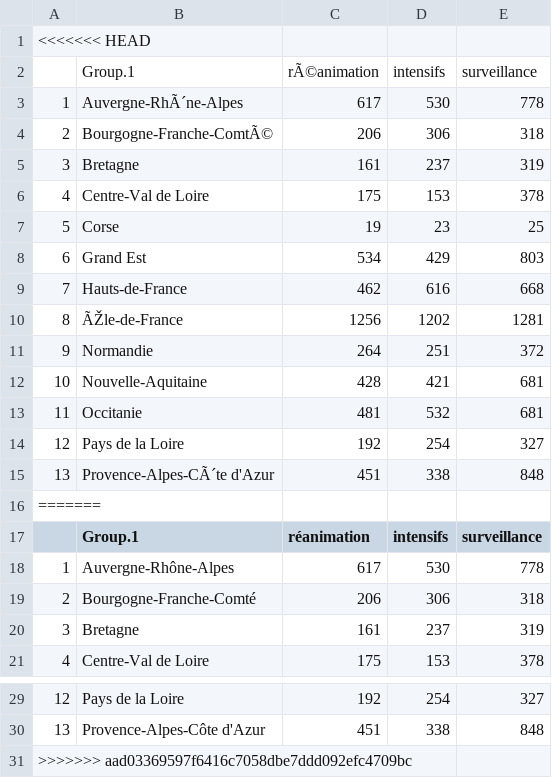
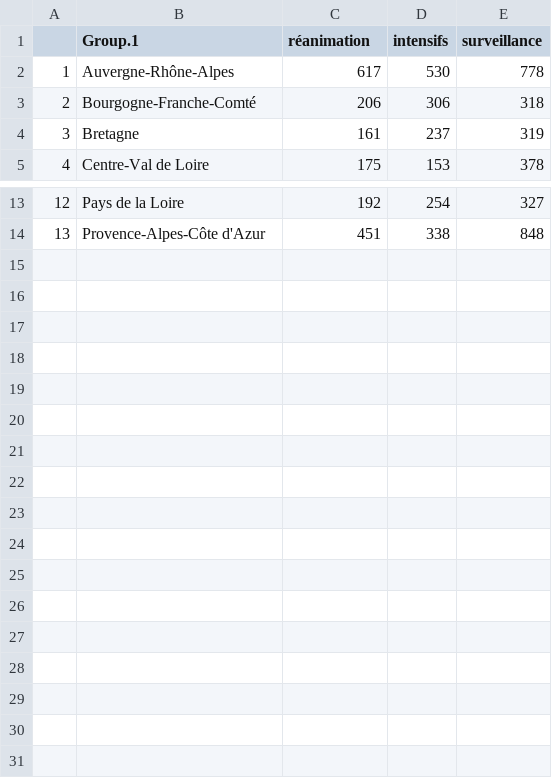
Before and after one commit to beababa/beababa.github.io, a CSV file: data/litsRegion.csv, drawn as a sheet; only a part is shown, gaps mark what is left out; the diff names each change by its address in the sheet, - before the commit and + after, or states it on an @@ line.

```diff
--- a/data/litsRegion.csv
+++ b/data/litsRegion.csv
-row 1: <<<<<<< HEAD
-row 2:  | Group.1 | rÃ©animation | intensifs | surveillance
-row 3: 1 | Auvergne-RhÃ´ne-Alpes | 617 | 530 | 778
-row 4: 2 | Bourgogne-Franche-ComtÃ© | 206 | 306 | 318
-row 5: 3 | Bretagne | 161 | 237 | 319
-row 6: 4 | Centre-Val de Loire | 175 | 153 | 378
-row 7: 5 | Corse | 19 | 23 | 25
-row 8: 6 | Grand Est | 534 | 429 | 803
-row 9: 7 | Hauts-de-France | 462 | 616 | 668
-row 10: 8 | ÃŽle-de-France | 1256 | 1202 | 1281
-row 11: 9 | Normandie | 264 | 251 | 372
-row 12: 10 | Nouvelle-Aquitaine | 428 | 421 | 681
-row 13: 11 | Occitanie | 481 | 532 | 681
-row 14: 12 | Pays de la Loire | 192 | 254 | 327
-row 15: 13 | Provence-Alpes-CÃ´te d'Azur | 451 | 338 | 848
-row 16: =======
-row 31: >>>>>>> aad03369597f6416c7058dbe7ddd092efc4709bc
```
Also changed, not shown: data/lits.csv, 14 other files.
